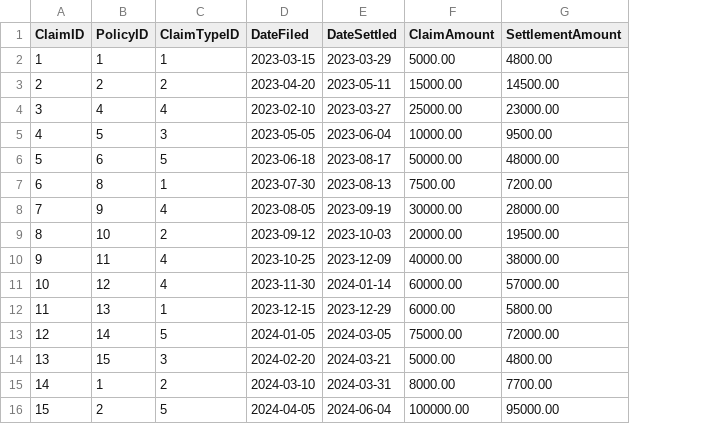
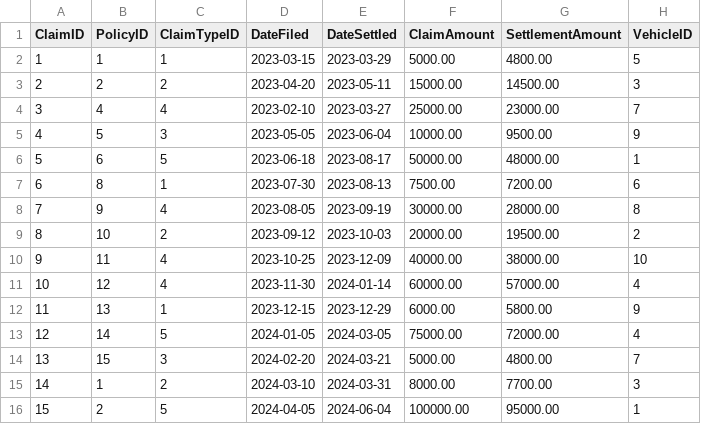
Before and after one commit to akshaysaju/sdg_test_data, a CSV file: config_updates/claims.csv, drawn as a sheet; the diff names each change by its address in the sheet, - before the commit and + after, or states it on an @@ line.

Commit message:
Update claims.csv

```diff
--- a/config_updates/claims.csv
+++ b/config_updates/claims.csv
+column H (VehicleID), rows 2-16: 5 | 3 | 7 | 9 | 1 | 6 | 8 | 2 | 10 | 4 | 9 | 4 | 7 | 3 | 1
```
